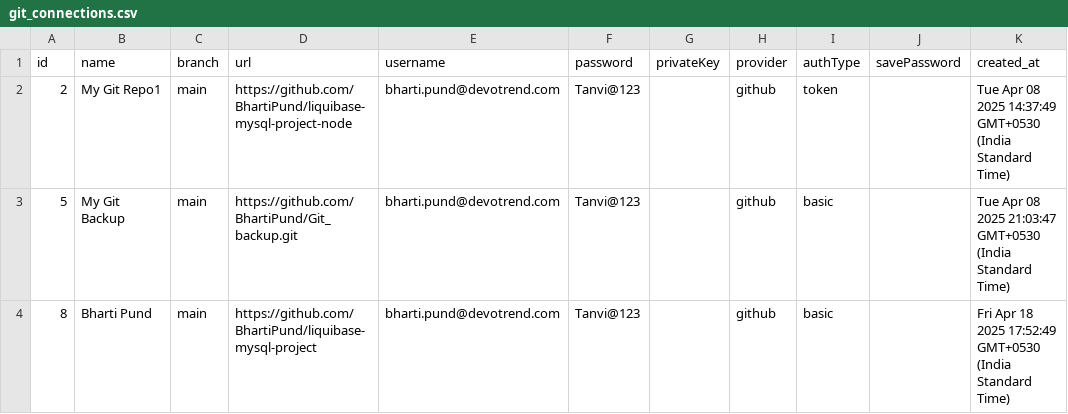
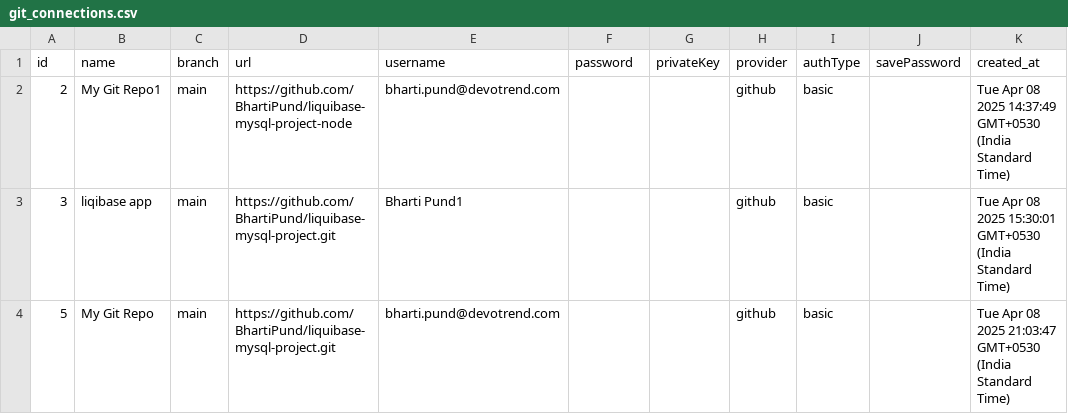
Before and after one commit to BhartiPund/liquibase-mysql-project-node, a CSV file: full_mysql_backup/csv/git_connections.csv, drawn as a sheet.

```diff
--- a/full_mysql_backup/csv/git_connections.csv
+++ b/full_mysql_backup/csv/git_connections.csv
@@ -1,4 +1,4 @@
 id,name,branch,url,username,password,privateKey,provider,authType,savePassword,created_at
-2,My Git Repo1,main,https://github.com/BhartiPund/liquibase-mysql-project-node,bharti.pund@devotrend.com,Tanvi@123,,github,token,,Tue Apr 08 2025 14:37:49 GMT+0530 (India Standard Time)
-5,My Git Backup,main,https://github.com/BhartiPund/Git_backup.git,bharti.pund@devotrend.com,Tanvi@123,,github,basic,,Tue Apr 08 2025 21:03:47 GMT+0530 (India Standard Time)
-8,Bharti Pund,main,https://github.com/BhartiPund/liquibase-mysql-project,bharti.pund@devotrend.com,Tanvi@123,,github,basic,,Fri Apr 18 2025 17:52:49 GMT+0530 (India Standard Time)
+2,My Git Repo1,main,https://github.com/BhartiPund/liquibase-mysql-project-node,bharti.pund@devotrend.com,,,github,basic,,Tue Apr 08 2025 14:37:49 GMT+0530 (India Standard Time)
+3,liqibase app,main,https://github.com/BhartiPund/liquibase-mysql-project.git,Bharti Pund1,,,github,basic,,Tue Apr 08 2025 15:30:01 GMT+0530 (India Standard Time)
+5,My Git Repo,main,https://github.com/BhartiPund/liquibase-mysql-project.git,bharti.pund@devotrend.com,,,github,basic,,Tue Apr 08 2025 21:03:47 GMT+0530 (India Standard Time)
```
Also changed, not shown: full_mysql_backup/csv/databasechangelog.csv, 18 other files.
